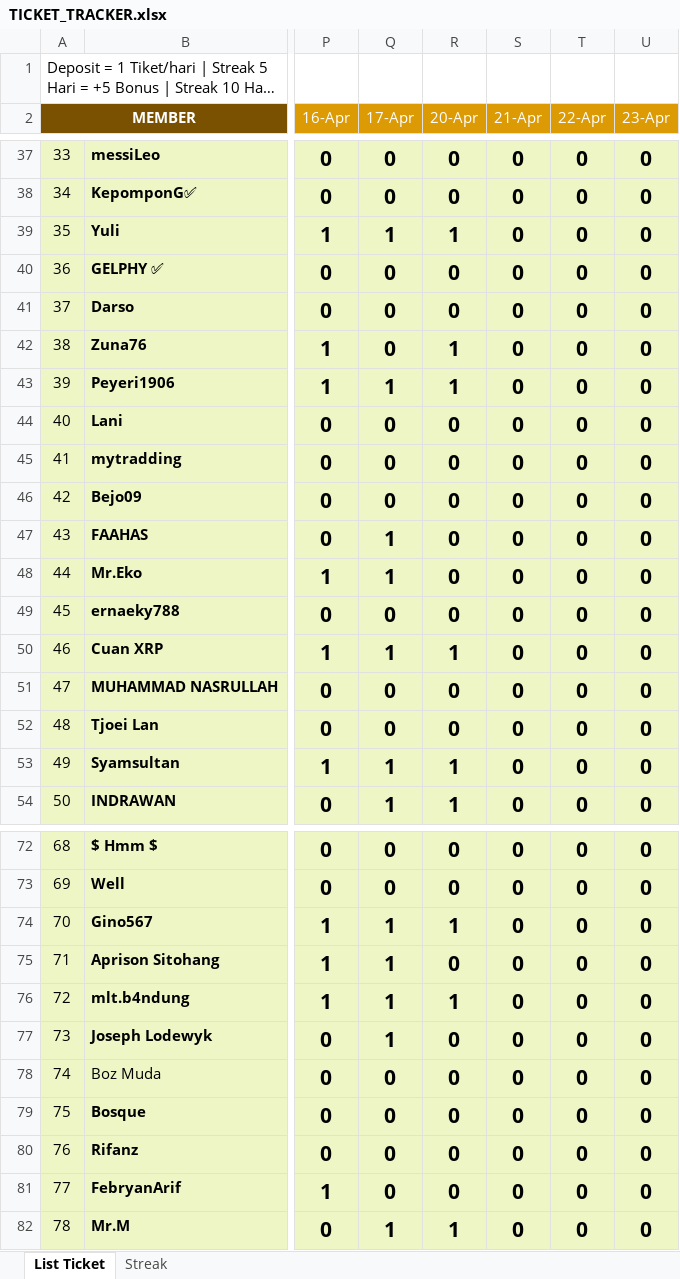
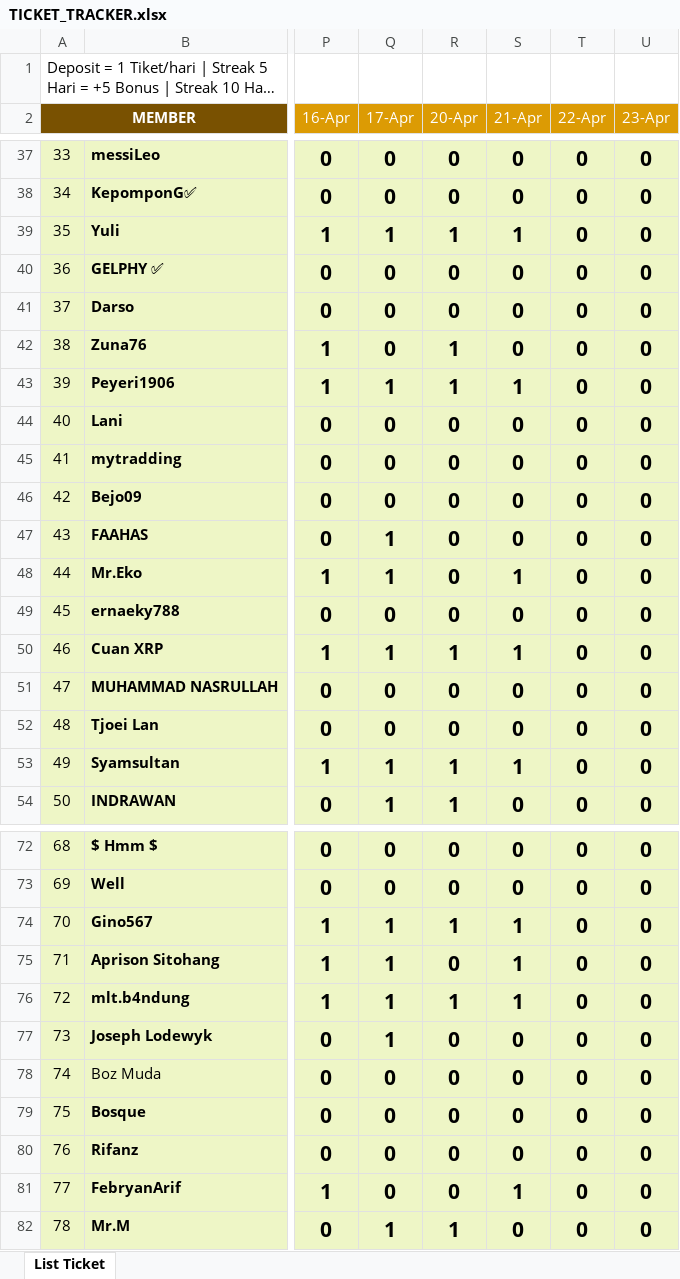
Before and after one commit to analystkael/tickettracker, an Excel workbook: TICKET_TRACKER.xlsx, sheet List Ticket, drawn as a sheet; only a part is shown, gaps mark what is left out; long unchanged cells end in …; values as stored, in another font and other column widths than the file's, no borders; the diff covers the shown part only; the diff names each change by its address in the sheet, - before the commit and + after, or states it on an @@ line.

```diff
--- a/TICKET_TRACKER.xlsx (sheet List Ticket)
+++ b/TICKET_TRACKER.xlsx (sheet List Ticket)
@@ sheet tab hidden: Streak @@
-S39 (21-Apr): 0
+S39 (21-Apr): 1
-S43 (21-Apr): 0
+S43 (21-Apr): 1
-S48 (21-Apr): 0
+S48 (21-Apr): 1
-S50 (21-Apr): 0
+S50 (21-Apr): 1
-S53 (21-Apr): 0
+S53 (21-Apr): 1
-S74:S76 (21-Apr): 0
+S74:S76 (21-Apr): 1
-S81 (21-Apr): 0
+S81 (21-Apr): 1
```
Also changed, not shown: 24 edited cells elsewhere in this sheet, TICKET TRACKER.xlsx.
